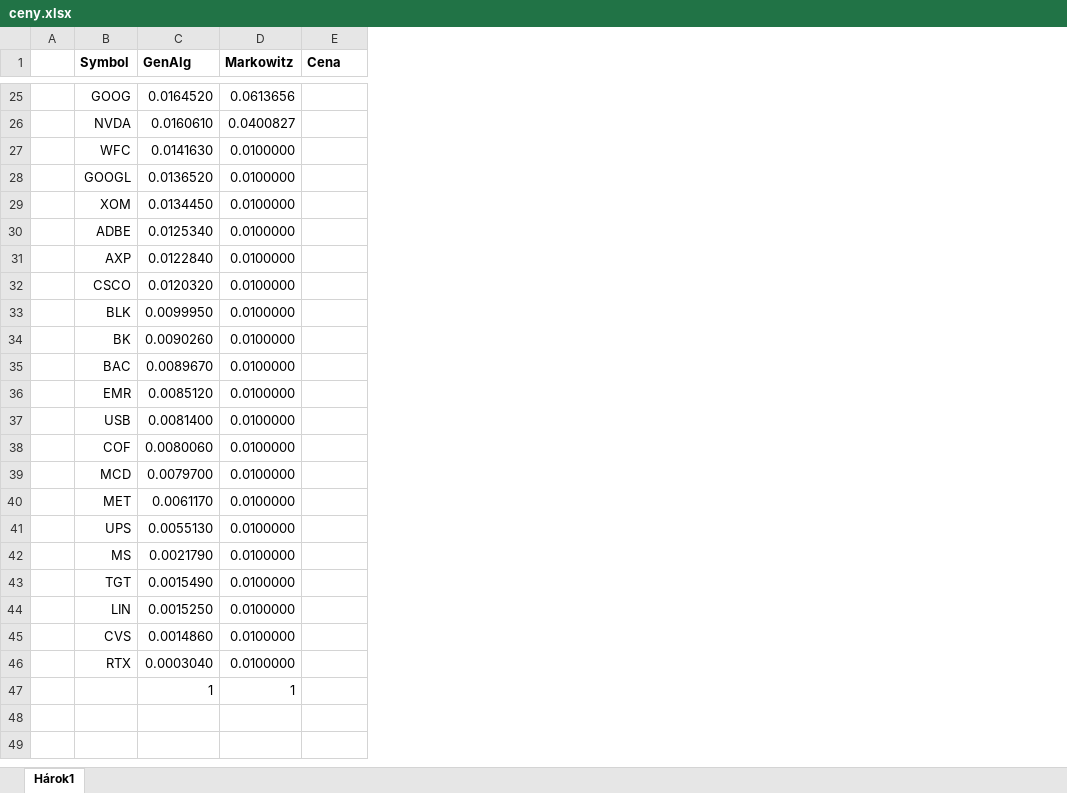
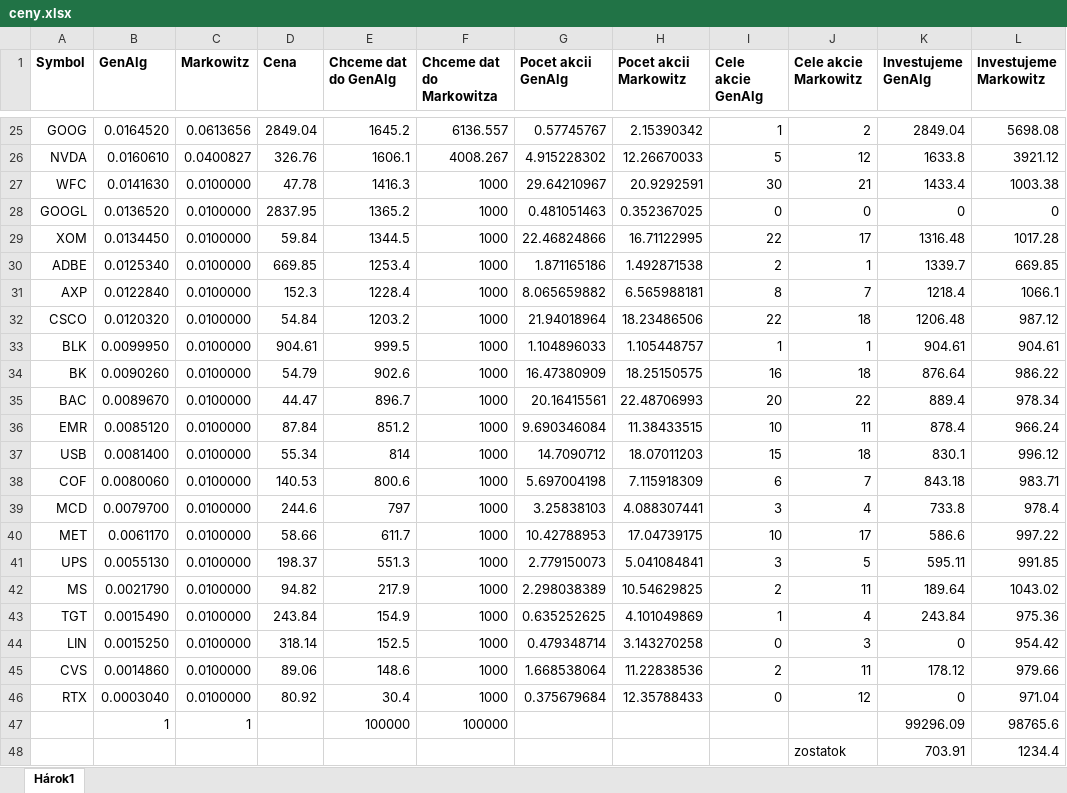
Before and after one commit to TheKompot/FinMatproject, an Excel workbook: buying_info/ceny.xlsx, sheet Hárok1, drawn as a sheet; only a part is shown, gaps mark what is left out; values as stored, in another font and other column widths than the file's, no borders; removed rows and columns are numbered as before the commit, all else as after; the diff covers the shown part only; the diff names each change by its address in the sheet, - before the commit and + after, or states it on an @@ line.

Commit message:
vypocet kolko akcii chceme kupit

```diff
--- a/buying_info/ceny.xlsx (sheet Hárok1)
+++ b/buying_info/ceny.xlsx (sheet Hárok1)
-column A, empty
+column E (Chceme dat do GenAlg), rows 25-47: 1645.2 | 1606.1 | 1416.3 | 1365.2 | 1344.5 | 1253.4 | 1228.4 | 1203.2 | 999.5 | 902.6 | 896.7 | 851.2 | 814 | 800.6 | 797 | 611.7 | 551.3 | 217.9 | 154.9 | 152.5 | 148.6 | 30.4 | 100000
+column F (Chceme dat do Markowitza), rows 25-47: 6136.557 | 4008.267 | 1000 | 1000 | 1000 | 1000 | 1000 | 1000 | 1000 | 1000 | 1000 | 1000 | 1000 | 1000 | 1000 | 1000 | 1000 | 1000 | 1000 | 1000 | 1000 | 1000 | 100000
+column G (Pocet akcii GenAlg), rows 25-46: 0.57745767 | 4.915228302 | 29.64210967 | 0.481051463 | 22.46824866 | 1.871165186 | 8.065659882 | 21.94018964 | 1.104896033 | 16.47380909 | 20.16415561 | 9.690346084 | 14.7090712 | 5.697004198 | 3.25838103 | 10.42788953 | 2.779150073 | 2.298038389 | 0.635252625 | 0.479348714 | 1.668538064 | 0.375679684
+column H (Pocet akcii Markowitz), rows 25-46: 2.15390342 | 12.26670033 | 20.9292591 | 0.352367025 | 16.71122995 | 1.492871538 | 6.565988181 | 18.23486506 | 1.105448757 | 18.25150575 | 22.48706993 | 11.38433515 | 18.07011203 | 7.115918309 | 4.088307441 | 17.04739175 | 5.041084841 | 10.54629825 | 4.101049869 | 3.143270258 | 11.22838536 | 12.35788433
+column I (Cele akcie GenAlg), rows 25-46: 1 | 5 | 30 | 0 | 22 | 2 | 8 | 22 | 1 | 16 | 20 | 10 | 15 | 6 | 3 | 10 | 3 | 2 | 1 | 0 | 2 | 0
+column J (Cele akcie Markowitz), rows 25-46: 2 | 12 | 21 | 0 | 17 | 1 | 7 | 18 | 1 | 18 | 22 | 11 | 18 | 7 | 4 | 17 | 5 | 11 | 4 | 3 | 11 | 12
+column K (Investujeme GenAlg), rows 25-47: 2849.04 | 1633.8 | 1433.4 | 0 | 1316.48 | 1339.7 | 1218.4 | 1206.48 | 904.61 | 876.64 | 889.4 | 878.4 | 830.1 | 843.18 | 733.8 | 586.6 | 595.11 | 189.64 | 243.84 | 0 | 178.12 | 0 | 99296.09
+column L (Investujeme Markowitz), rows 25-47: 5698.08 | 3921.12 | 1003.38 | 0 | 1017.28 | 669.85 | 1066.1 | 987.12 | 904.61 | 986.22 | 978.34 | 966.24 | 996.12 | 983.71 | 978.4 | 997.22 | 991.85 | 1043.02 | 975.36 | 954.42 | 979.66 | 971.04 | 98765.6
-D25 (Cena): (empty)
+D25 (Cena): 2849.04
-D26 (Cena): (empty)
+D26 (Cena): 326.76
-D27 (Cena): (empty)
+D27 (Cena): 47.78
-D28 (Cena): (empty)
+D28 (Cena): 2837.95
-D29 (Cena): (empty)
+D29 (Cena): 59.84
-D30 (Cena): (empty)
+D30 (Cena): 669.85
-D31 (Cena): (empty)
+D31 (Cena): 152.3
-D32 (Cena): (empty)
+D32 (Cena): 54.84
-D33 (Cena): (empty)
+D33 (Cena): 904.61
-D34 (Cena): (empty)
+D34 (Cena): 54.79
-D35 (Cena): (empty)
+D35 (Cena): 44.47
-D36 (Cena): (empty)
+D36 (Cena): 87.84
-D37 (Cena): (empty)
+D37 (Cena): 55.34
-D38 (Cena): (empty)
+D38 (Cena): 140.53
-D39 (Cena): (empty)
+D39 (Cena): 244.6
-D40 (Cena): (empty)
+D40 (Cena): 58.66
-D41 (Cena): (empty)
+D41 (Cena): 198.37
-D42 (Cena): (empty)
+D42 (Cena): 94.82
-D43 (Cena): (empty)
+D43 (Cena): 243.84
-D44 (Cena): (empty)
+D44 (Cena): 318.14
-D45 (Cena): (empty)
+D45 (Cena): 89.06
-D46 (Cena): (empty)
+D46 (Cena): 80.92
+row 48:  |  |  |  |  |  |  |  |  | zostatok | 703.91 | 1234.4
```
Also changed, not shown: 23 edited cells elsewhere in this sheet, formulas that keep their value.
